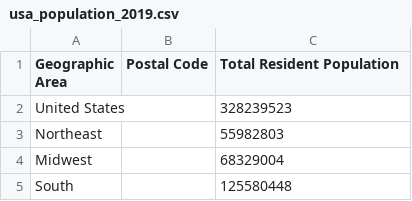
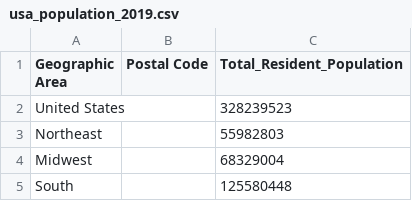
Before and after one commit to afsana25/Interactive-Data-Vis-Sp2021, a CSV file: data/usa_population_2019.csv, drawn as a sheet; only a part is shown.

```diff
--- a/data/usa_population_2019.csv
+++ b/data/usa_population_2019.csv
@@ -1,2 +1,2 @@
-Geographic Area,Postal Code,Total Resident Population
+Geographic Area,Postal Code,Total_Resident_Population
 United States,,328239523
```
Also changed, not shown: 1 other file.
